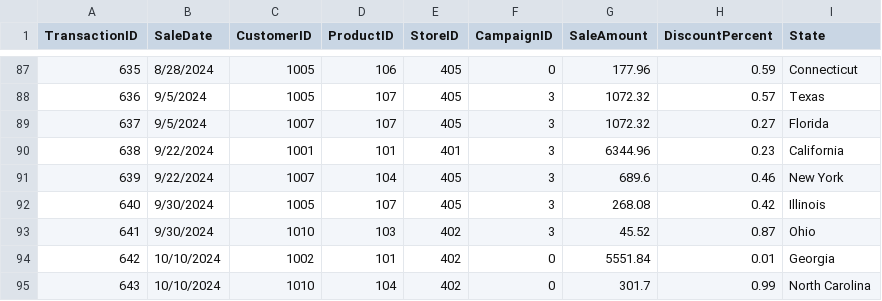
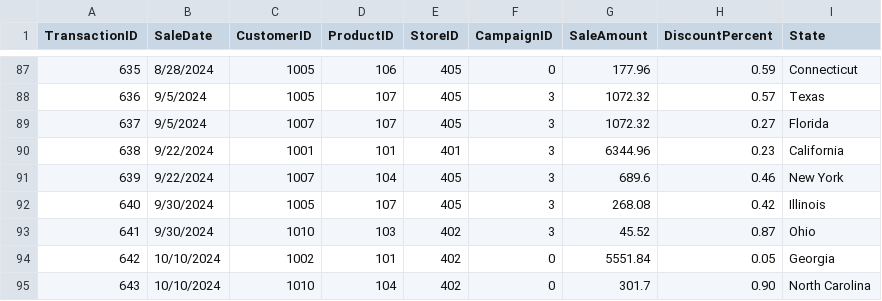
Before and after one commit to abeaderstadt/smart-store-beaderstadt, a CSV file: data/raw/sales_data.csv, drawn as a sheet; only a part is shown, gaps mark what is left out.

Commit message:
change outlier 0.01 to 0.05

```diff
--- a/data/raw/sales_data.csv
+++ b/data/raw/sales_data.csv
@@ -93,3 +93,3 @@ TransactionID,SaleDate,CustomerID,ProductID,StoreID,CampaignID,SaleAmount,Discou
 641,9/30/2024,1010,103,402,3,45.52,0.87,Ohio
-642,10/10/2024,1002,101,402,0,5551.84,0.01,Georgia
-643,10/10/2024,1010,104,402,0,301.7,0.99,North Carolina
+642,10/10/2024,1002,101,402,0,5551.84,0.05,Georgia
+643,10/10/2024,1010,104,402,0,301.7,0.90,North Carolina
```
